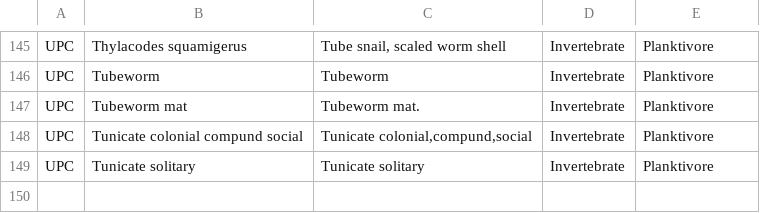
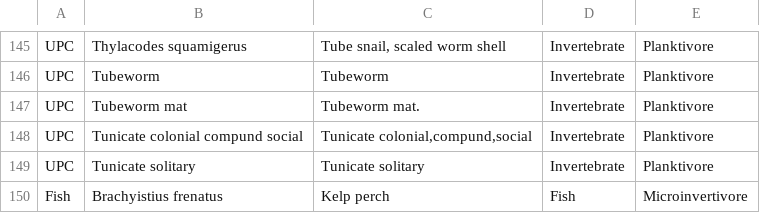
Before and after one commit to Monterey-Bay-Aquarium/kelp_persistence, a CSV file: Tables/TableS1_spp_table.csv, drawn as a sheet; only a part is shown, gaps mark what is left out.

```diff
--- a/Tables/TableS1_spp_table.csv
+++ b/Tables/TableS1_spp_table.csv
@@ -149 +149,2 @@
 "UPC","Tunicate solitary","Tunicate solitary","Invertebrate","Planktivore"
+"Fish","Brachyistius frenatus","Kelp perch","Fish","Microinvertivore"
```
Also changed, not shown: 4 other files.
